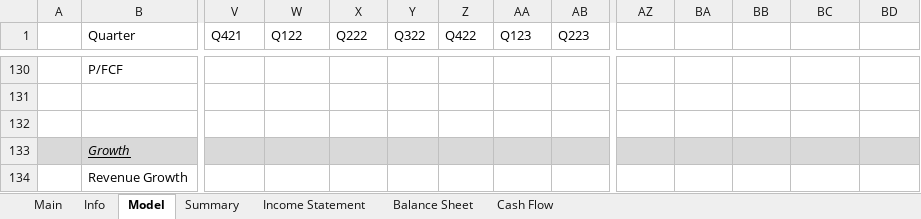
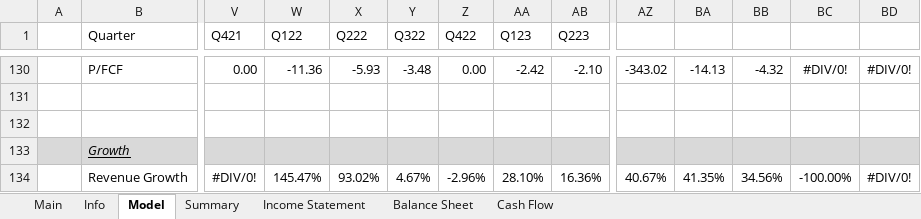
Before and after one commit to Primitive-Coding/Company-Models-Demo, an Excel workbook: MVST/MVST.xlsx, sheet Model, drawn as a sheet; only a part is shown, gaps mark what is left out; values as stored, in another font and other column widths than the file's, no borders; the diff covers the shown part only; the diff names each change by its address in the sheet, - before the commit and + after, or states it on an @@ line.

```diff
--- a/MVST/MVST.xlsx (sheet Model)
+++ b/MVST/MVST.xlsx (sheet Model)
-V130 (Q421): (empty)
+V130 (Q421): 0.00
-W130 (Q122): (empty)
+W130 (Q122): -11.36
-X130 (Q222): (empty)
+X130 (Q222): -5.93
-Y130 (Q322): (empty)
+Y130 (Q322): -3.48
-Z130 (Q422): (empty)
+Z130 (Q422): 0.00
-AA130 (Q123): (empty)
+AA130 (Q123): -2.42
-AB130 (Q223): (empty)
+AB130 (Q223): -2.10
-AZ130: (empty)
+AZ130: -343.02
-BA130: (empty)
+BA130: -14.13
-BB130: (empty)
+BB130: -4.32
-BC130: (empty)
+BC130: #DIV/0!
-BD130: (empty)
+BD130: #DIV/0!
-V134 (Q421): (empty)
+V134 (Q421): #DIV/0!
-W134 (Q122): (empty)
+W134 (Q122): 145.47%
-X134 (Q222): (empty)
+X134 (Q222): 93.02%
-Y134 (Q322): (empty)
+Y134 (Q322): 4.67%
-Z134 (Q422): (empty)
+Z134 (Q422): -2.96%
-AA134 (Q123): (empty)
+AA134 (Q123): 28.10%
-AB134 (Q223): (empty)
+AB134 (Q223): 16.36%
-AZ134: (empty)
+AZ134: 40.67%
-BA134: (empty)
+BA134: 41.35%
-BB134: (empty)
+BB134: 34.56%
-BC134: (empty)
+BC134: -100.00%
-BD134: (empty)
+BD134: #DIV/0!
```
Also changed, not shown: 3 added rows, 2 removed rows and 227 edited cells elsewhere in this sheet.
